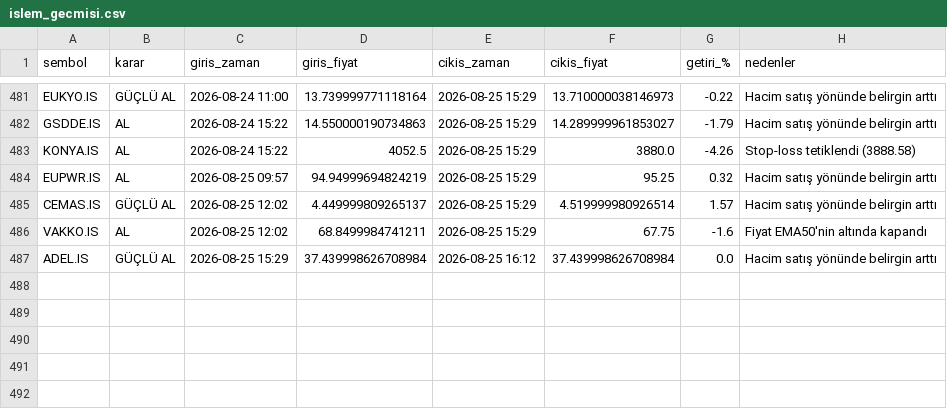
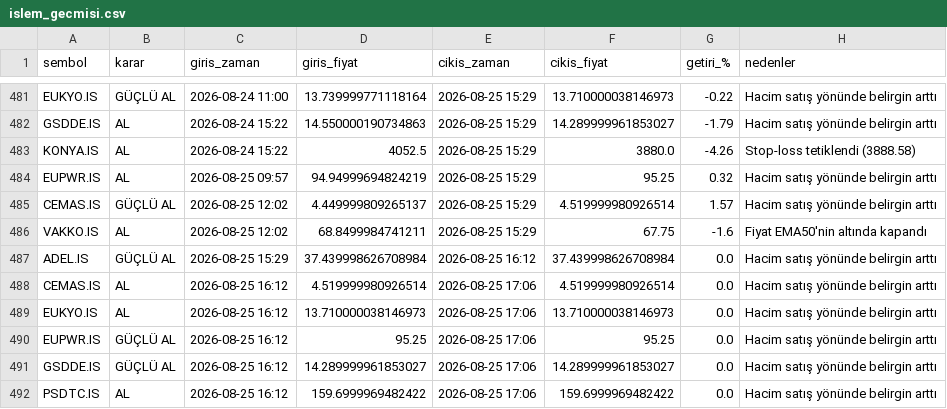
Before and after one commit to cotanakosmanbeyaz-droid/Hisse_arama, a CSV file: islem_gecmisi.csv, drawn as a sheet; only a part is shown, gaps mark what is left out.

```diff
--- a/islem_gecmisi.csv
+++ b/islem_gecmisi.csv
@@ -487 +487,6 @@ VAKKO.IS,AL,2026-08-25 12:02,68.8499984741211,2026-08-25 15:29,67.75,-1.6,Fiyat
 ADEL.IS,GÜÇLÜ AL,2026-08-25 15:29,37.439998626708984,2026-08-25 16:12,37.439998626708984,0.0,Hacim satış yönünde belirgin arttı
+CEMAS.IS,AL,2026-08-25 16:12,4.519999980926514,2026-08-25 17:06,4.519999980926514,0.0,Hacim satış yönünde belirgin arttı
+EUKYO.IS,AL,2026-08-25 16:12,13.710000038146973,2026-08-25 17:06,13.710000038146973,0.0,Hacim satış yönünde belirgin arttı
+EUPWR.IS,GÜÇLÜ AL,2026-08-25 16:12,95.25,2026-08-25 17:06,95.25,0.0,Hacim satış yönünde belirgin arttı
+GSDDE.IS,GÜÇLÜ AL,2026-08-25 16:12,14.289999961853027,2026-08-25 17:06,14.289999961853027,0.0,Hacim satış yönünde belirgin arttı
+PSDTC.IS,AL,2026-08-25 16:12,159.6999969482422,2026-08-25 17:06,159.6999969482422,0.0,Hacim satış yönünde belirgin arttı
```
Also changed, not shown: 1 other file.
